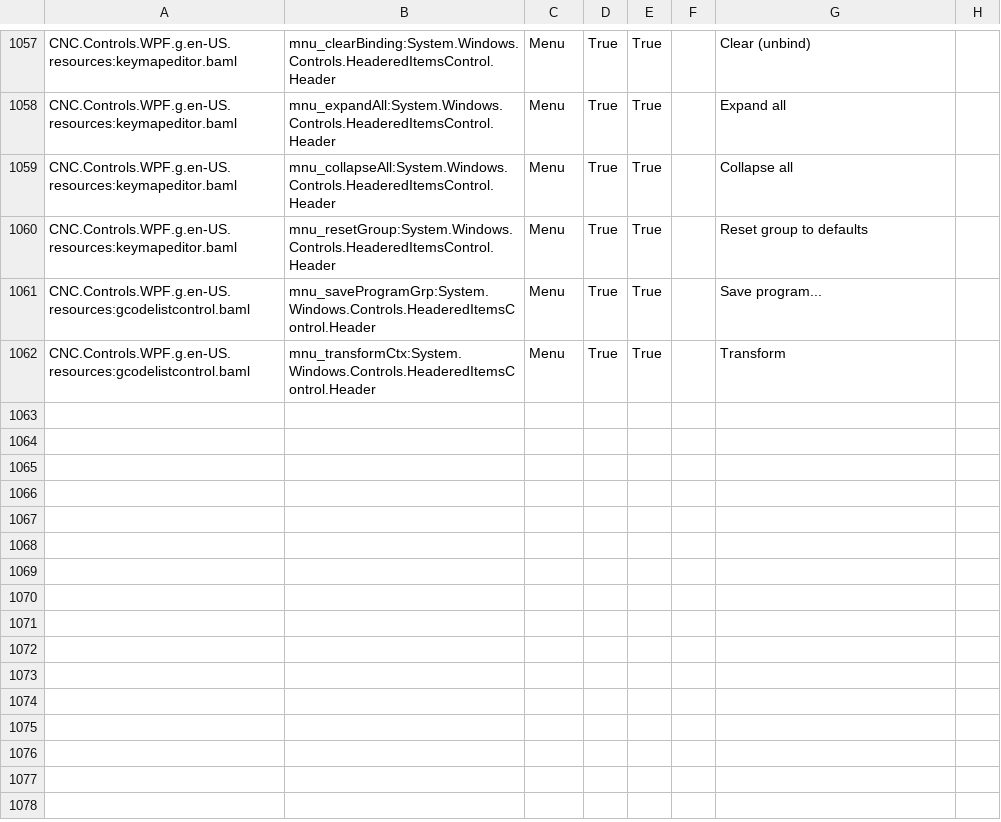
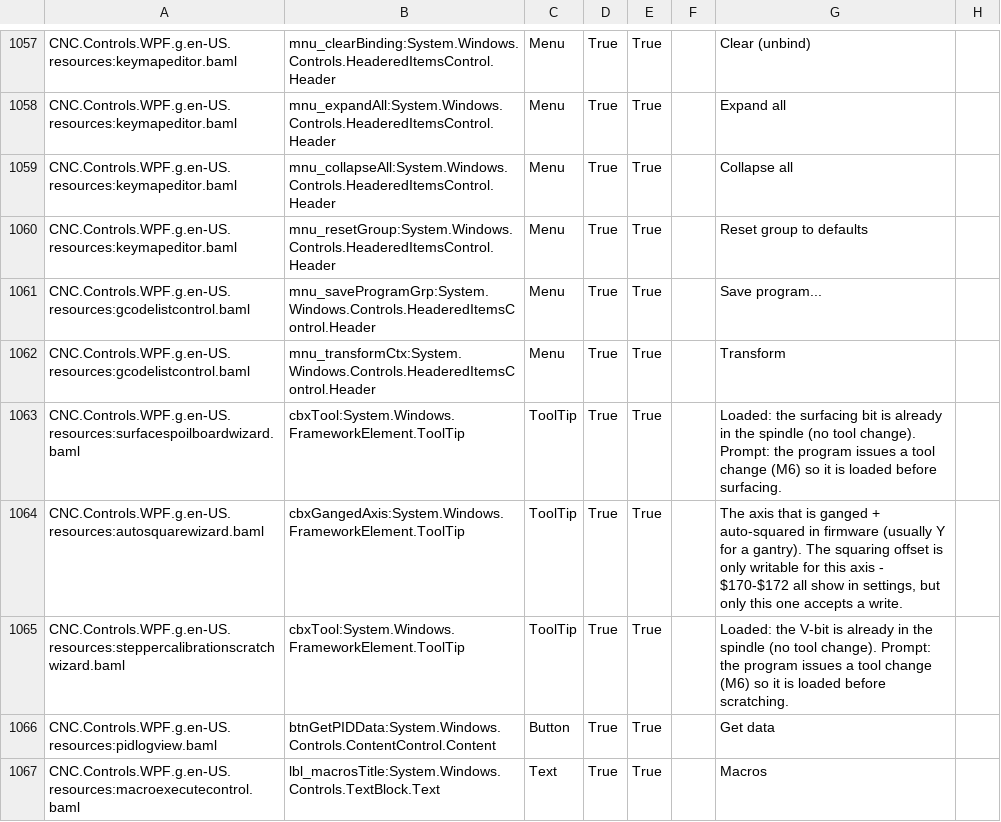
Before and after one commit to ioSenderV2/ioSender, a CSV file: Locale/de-DE/csv/CNC.Controls.WPF.resources.de-DE.csv, drawn as a sheet; only a part is shown, gaps mark what is left out; the diff names each change by its address in the sheet, - before the commit and + after, or states it on an @@ line.

```diff
--- a/Locale/de-DE/csv/CNC.Controls.WPF.resources.de-DE.csv
+++ b/Locale/de-DE/csv/CNC.Controls.WPF.resources.de-DE.csv
+row 1063: CNC.Controls.WPF.g.en-US.resources:surfacespoilboardwizard.baml | cbxTool:System.Windows.FrameworkElement.ToolTip | ToolTip | True | True |  | Loaded: the surfacing bit is already in the spindle (no tool change). Prompt: the program issues a tool change (M6) so it is loaded before surfacing.
+row 1064: CNC.Controls.WPF.g.en-US.resources:autosquarewizard.baml | cbxGangedAxis:System.Windows.FrameworkElement.ToolTip | ToolTip | True | True |  | The axis that is ganged + auto-squared in firmware (usually Y for a gantry). The squaring offset is only writable for this axis - $170-$172 all show in settings, but only this one accepts a write.
+row 1065: CNC.Controls.WPF.g.en-US.resources:steppercalibrationscratchwizard.baml | cbxTool:System.Windows.FrameworkElement.ToolTip | ToolTip | True | True |  | Loaded: the V-bit is already in the spindle (no tool change). Prompt: the program issues a tool change (M6) so it is loaded before scratching.
+row 1066: CNC.Controls.WPF.g.en-US.resources:pidlogview.baml | btnGetPIDData:System.Windows.Controls.ContentControl.Content | Button | True | True |  | Get data
+row 1067: CNC.Controls.WPF.g.en-US.resources:macroexecutecontrol.baml | lbl_macrosTitle:System.Windows.Controls.TextBlock.Text | Text | True | True |  | Macros
```
Also changed, not shown: Locale/en-US/csv/CNC.Controls.WPF.resources.en-US.csv, Locale/hu-HU/csv/CNC.Controls.WPF.resources.hu-HU.csv, 25 other files.
